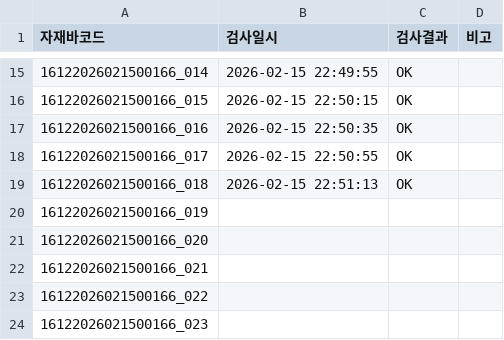
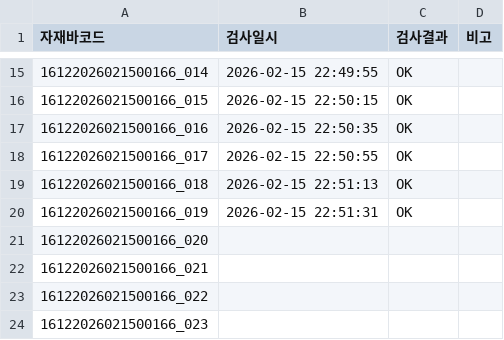
Before and after one commit to samcho93/fandata, a CSV file: Result/20260215/PWO202602-0085_20260215_0900-1400.csv, drawn as a sheet; only a part is shown, gaps mark what is left out.

```diff
--- a/Result/20260215/PWO202602-0085_20260215_0900-1400.csv
+++ b/Result/20260215/PWO202602-0085_20260215_0900-1400.csv
@@ -19,3 +19,3 @@
 16122026021500166_018,2026-02-15 22:51:13,OK,
-16122026021500166_019,,,
+16122026021500166_019,2026-02-15 22:51:31,OK,
 16122026021500166_020,,,
```
Also changed, not shown: 10 other files.
